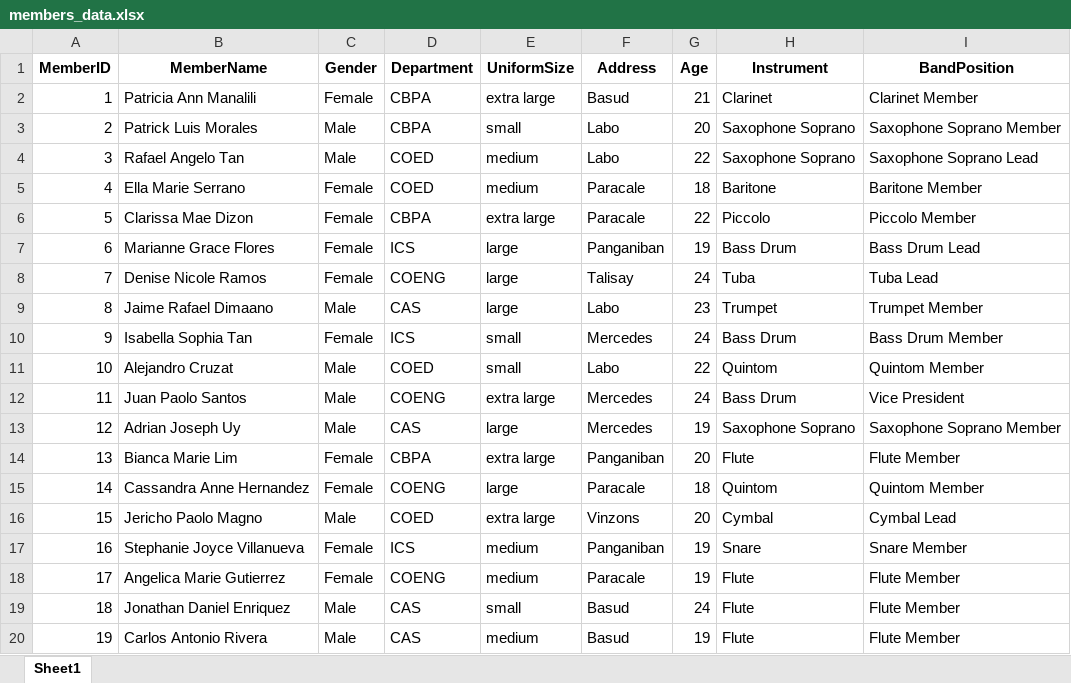
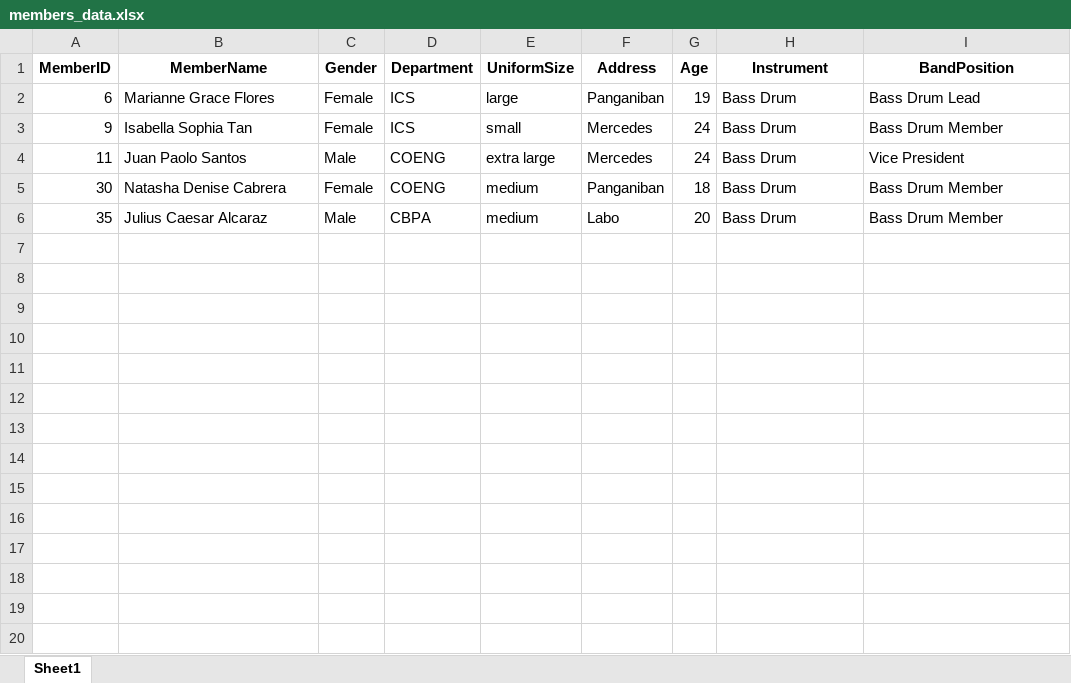
Before and after one commit to siji1007/MARCHING-BAND, an Excel workbook: members_data.xlsx, sheet Sheet1, drawn as a sheet; only a part is shown; the shorter side is filled out with more unchanged rows; values as stored, in another font and other column widths than the file's, no borders; the diff covers the shown part only; the diff names each change by its address in the sheet, - before the commit and + after, or states it on an @@ line.

```diff
--- a/members_data.xlsx (sheet Sheet1)
+++ b/members_data.xlsx (sheet Sheet1)
-row 2: 1 | Patricia Ann Manalili | Female | CBPA | extra large | Basud | 21 | Clarinet | Clarinet Member
-row 3: 2 | Patrick Luis Morales | Male | CBPA | small | Labo | 20 | Saxophone Soprano | Saxophone Soprano Member
-row 4: 3 | Rafael Angelo Tan | Male | COED | medium | Labo | 22 | Saxophone Soprano | Saxophone Soprano Lead
-row 5: 4 | Ella Marie Serrano | Female | COED | medium | Paracale | 18 | Baritone | Baritone Member
-row 6: 5 | Clarissa Mae Dizon | Female | CBPA | extra large | Paracale | 22 | Piccolo | Piccolo Member
-row 8: 7 | Denise Nicole Ramos | Female | COENG | large | Talisay | 24 | Tuba | Tuba Lead
-row 9: 8 | Jaime Rafael Dimaano | Male | CAS | large | Labo | 23 | Trumpet | Trumpet Member
-row 11: 10 | Alejandro Cruzat | Male | COED | small | Labo | 22 | Quintom | Quintom Member
-row 13: 12 | Adrian Joseph Uy | Male | CAS | large | Mercedes | 19 | Saxophone Soprano | Saxophone Soprano Member
-row 14: 13 | Bianca Marie Lim | Female | CBPA | extra large | Panganiban | 20 | Flute | Flute Member
-row 15: 14 | Cassandra Anne Hernandez | Female | COENG | large | Paracale | 18 | Quintom | Quintom Member
-row 16: 15 | Jericho Paolo Magno | Male | COED | extra large | Vinzons | 20 | Cymbal | Cymbal Lead
-row 17: 16 | Stephanie Joyce Villanueva | Female | ICS | medium | Panganiban | 19 | Snare | Snare Member
-row 18: 17 | Angelica Marie Gutierrez | Female | COENG | medium | Paracale | 19 | Flute | Flute Member
-row 19: 18 | Jonathan Daniel Enriquez | Male | CAS | small | Basud | 24 | Flute | Flute Member
-row 20: 19 | Carlos Antonio Rivera | Male | CAS | medium | Basud | 19 | Flute | Flute Member
```
Also changed, not shown: 30 removed rows elsewhere in this sheet, 2 other files.
